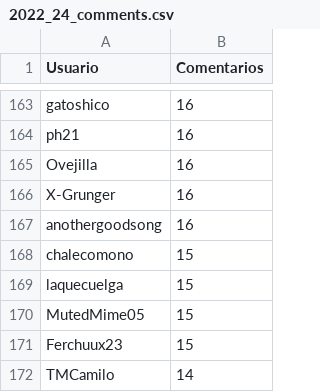
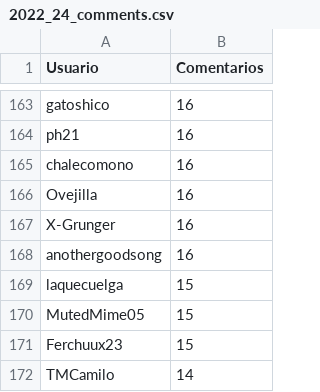
Before and after one commit to JPZV/rChileRandom-Bot, a CSV file: weekly/2022_24_comments.csv, drawn as a sheet; only a part is shown, gaps mark what is left out; removed rows and columns are numbered as before the commit, all else as after; the diff names each change by its address in the sheet, - before the commit and + after, or states it on an @@ line.

```diff
--- a/weekly/2022_24_comments.csv
+++ b/weekly/2022_24_comments.csv
+row 165: chalecomono | 16
-row 168: chalecomono | 15
```
Also changed, not shown: Users_comments.csv, weekly/current_comments.csv, 2 other files.
